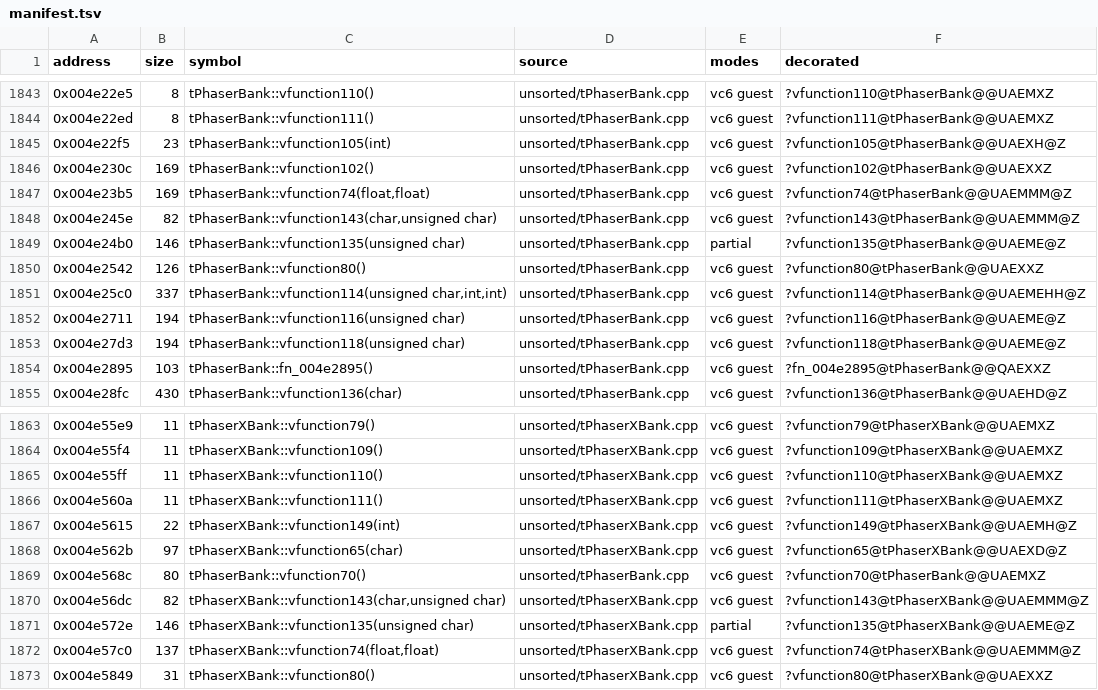
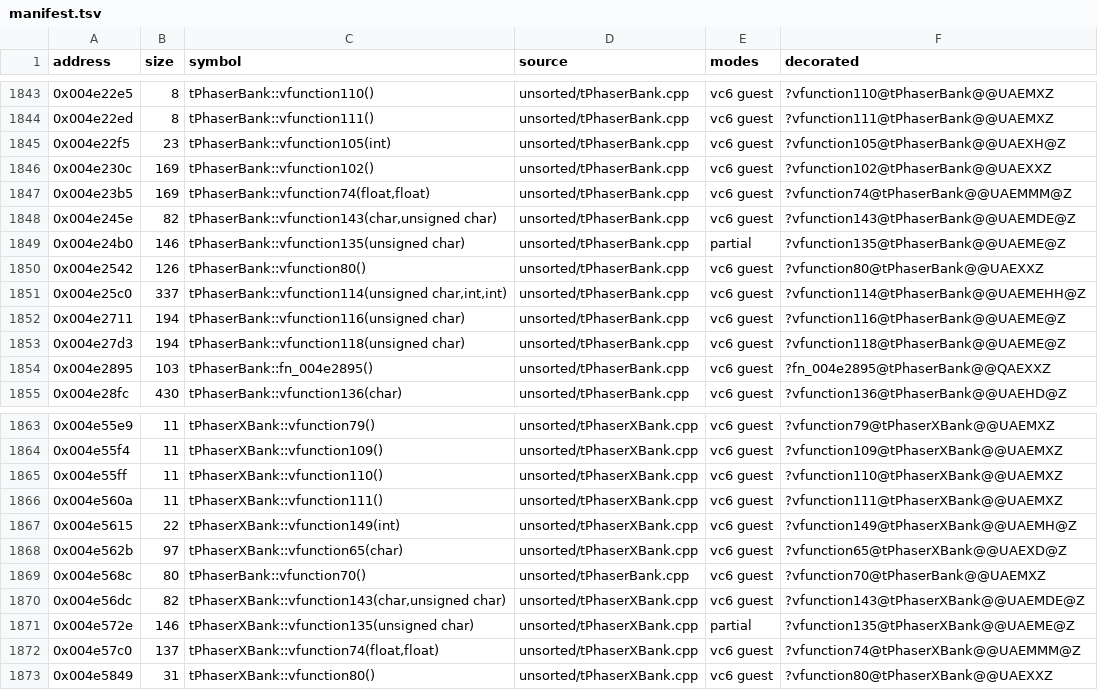
Before and after one commit to marinohardin/SFC2-decomp, a TSV file: op/manifest.tsv, drawn as a sheet; only a part is shown, gaps mark what is left out.

Commit message:
chore(op): record the follow-up batch's scores and regenerate the manifest

```diff
--- a/op/manifest.tsv
+++ b/op/manifest.tsv
@@ -1847,3 +1847,3 @@ address	size	symbol	source	modes	decorated
 0x004e23b5	169	tPhaserBank::vfunction74(float,float)	unsorted/tPhaserBank.cpp	vc6 guest	?vfunction74@tPhaserBank@@UAEMMM@Z
-0x004e245e	82	tPhaserBank::vfunction143(char,unsigned char)	unsorted/tPhaserBank.cpp	vc6 guest	?vfunction143@tPhaserBank@@UAEMMM@Z
+0x004e245e	82	tPhaserBank::vfunction143(char,unsigned char)	unsorted/tPhaserBank.cpp	vc6 guest	?vfunction143@tPhaserBank@@UAEMDE@Z
 0x004e24b0	146	tPhaserBank::vfunction135(unsigned char)	unsorted/tPhaserBank.cpp	partial	?vfunction135@tPhaserBank@@UAEME@Z
@@ -1869,3 +1869,3 @@ address	size	symbol	source	modes	decorated
 0x004e568c	80	tPhaserBank::vfunction70()	unsorted/tPhaserBank.cpp	vc6 guest	?vfunction70@tPhaserBank@@UAEMXZ
-0x004e56dc	82	tPhaserXBank::vfunction143(char,unsigned char)	unsorted/tPhaserXBank.cpp	vc6 guest	?vfunction143@tPhaserXBank@@UAEMMM@Z
+0x004e56dc	82	tPhaserXBank::vfunction143(char,unsigned char)	unsorted/tPhaserXBank.cpp	vc6 guest	?vfunction143@tPhaserXBank@@UAEMDE@Z
 0x004e572e	146	tPhaserXBank::vfunction135(unsigned char)	unsorted/tPhaserXBank.cpp	partial	?vfunction135@tPhaserXBank@@UAEME@Z
```
Also changed, not shown: 2 other files.
